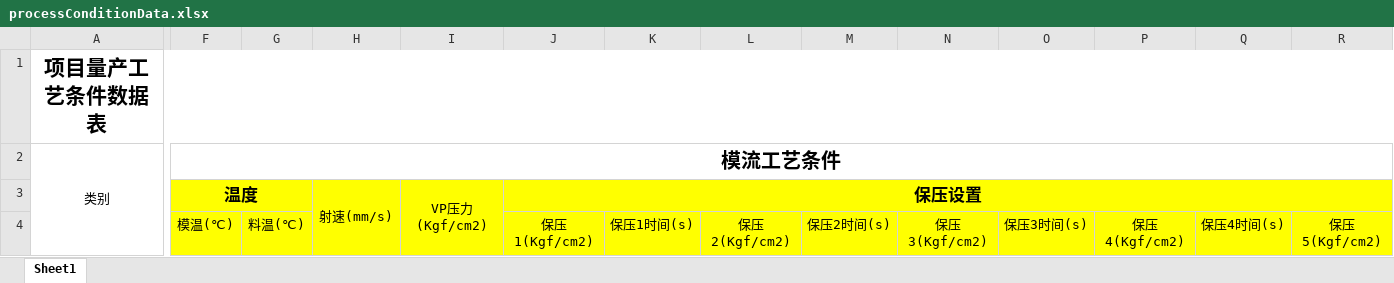
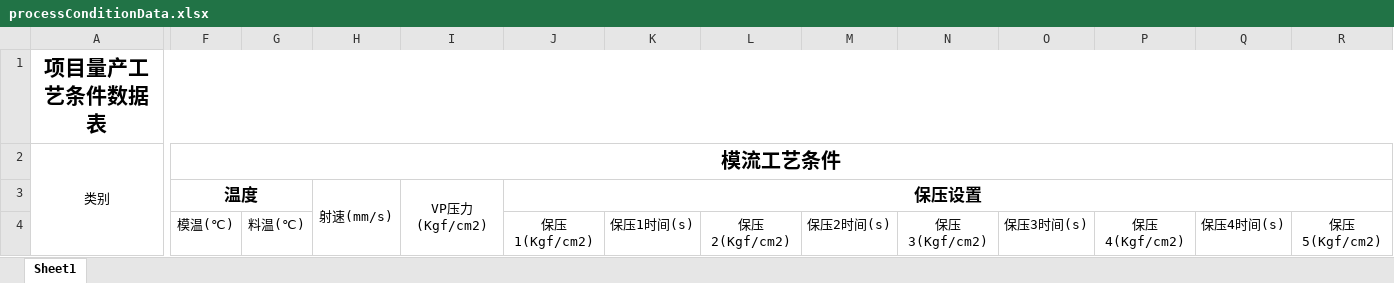
Before and after one commit to aacoptics/microservice, an Excel workbook: microservice-production/microservice-data-analysis-api/src/main/resources/excelTemplate/processConditionData.xlsx, sheet Sheet1, drawn as a sheet; only a part is shown, gaps mark what is left out; values as stored, in another font and other column widths than the file's, no borders; the diff covers the shown part only; the diff names each change by its address in the sheet, - before the commit and + after, or states it on an @@ line.

```diff
--- a/microservice-production/microservice-data-analysis-api/src/main/resources/excelTemplate/processConditionData.xlsx (sheet Sheet1)
+++ b/microservice-production/microservice-data-analysis-api/src/main/resources/excelTemplate/processConditionData.xlsx (sheet Sheet1)
-A1:AJ1 merged
+A1:AR1 merged
-F3:R4 fill: #FFFF00
+F3:R4 fill: none
```
Also changed, not shown: cell formats elsewhere in this sheet, microservice-production/microservice-data-analysis-api/src/main/resources/excelTemplate/allData.xlsx, microservice-production/microservice-data-analysis-api/src/main/resources/excelTemplate/moldFlow.xlsx, 16 other files.
